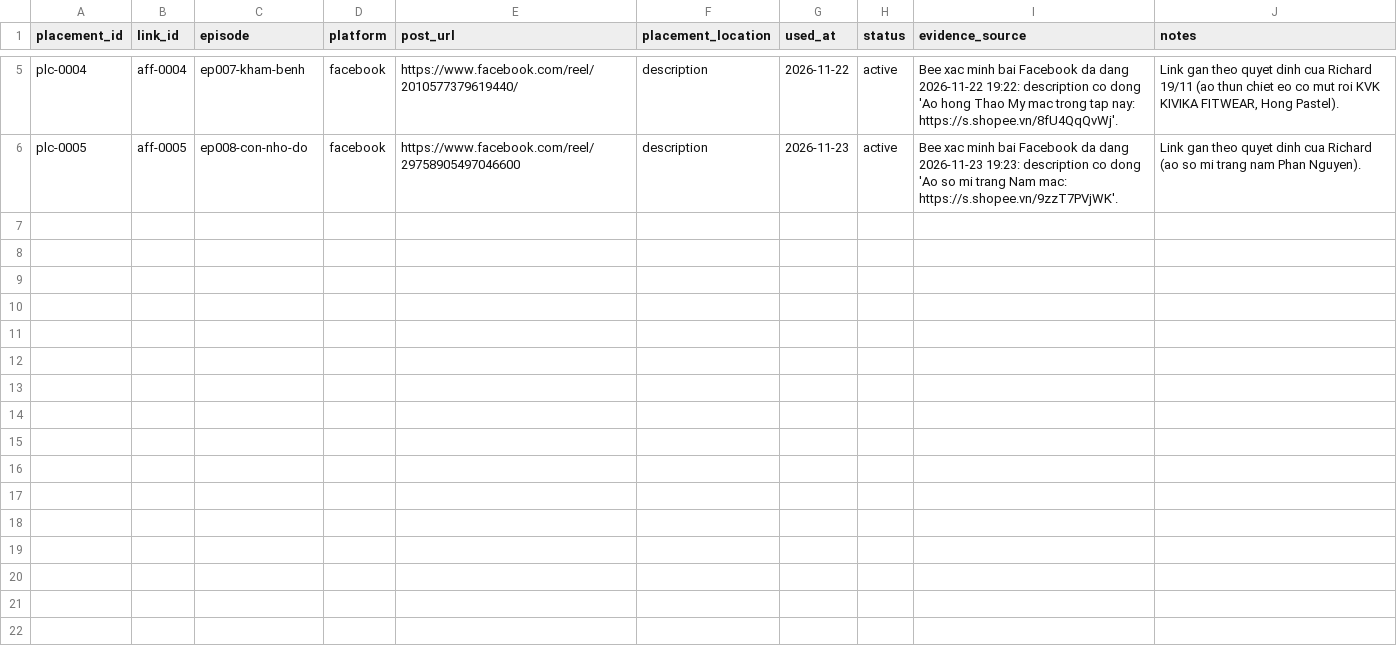
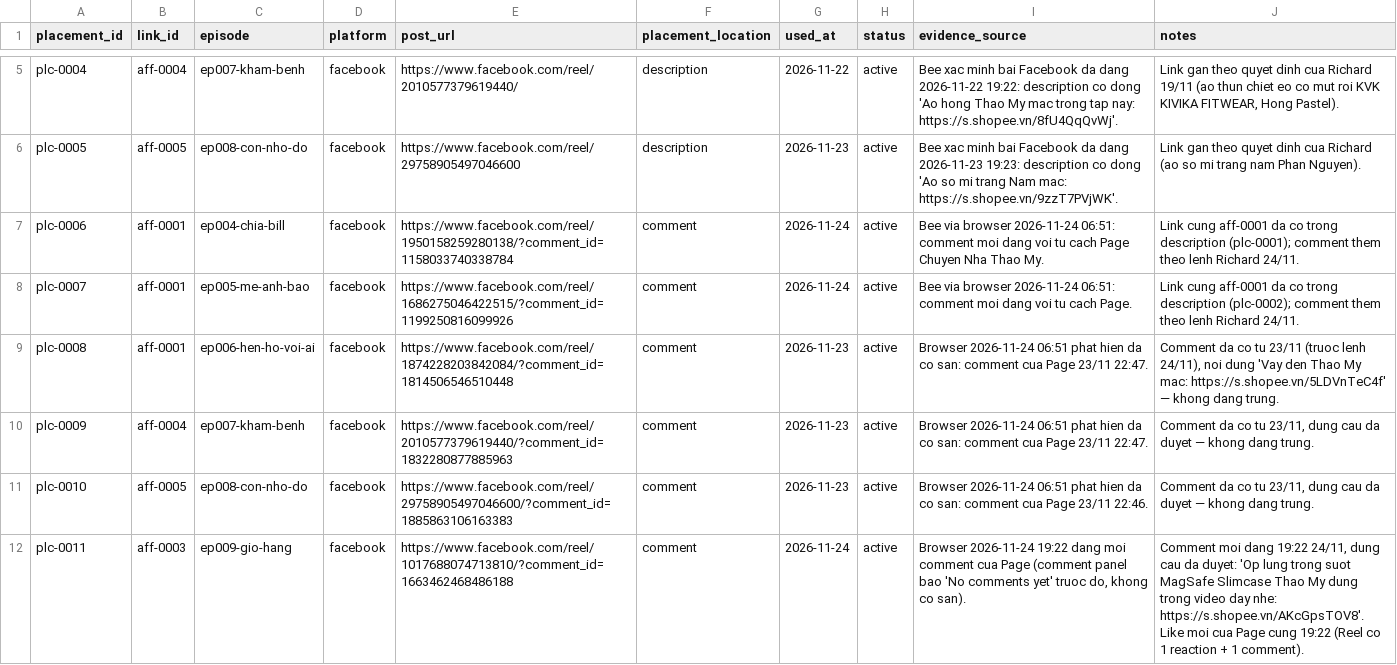
Before and after one commit to ptit9x/gen-videos-for-affiliate, a CSV file: 04_products/affiliate-placements.csv, drawn as a sheet; only a part is shown, gaps mark what is left out; the diff names each change by its address in the sheet, - before the commit and + after, or states it on an @@ line.

Commit message:
ep009-gio-hang: record 24/11 publication on TikTok + Facebook

```diff
--- a/04_products/affiliate-placements.csv
+++ b/04_products/affiliate-placements.csv
+row 7: plc-0006 | aff-0001 | ep004-chia-bill | facebook | https://www.facebook.com/reel/1950158259280138/?comment_id=1158033740338784 | comment | 2026-11-24 | active | Bee via browser 2026-11-24 06:51: comment moi dang voi tu cach Page Chuyen Nha Thao My. | Link cung aff-0001 da co trong description (plc-0001); comment them theo lenh Richard 24/11.
+row 8: plc-0007 | aff-0001 | ep005-me-anh-bao | facebook | https://www.facebook.com/reel/1686275046422515/?comment_id=1199250816099926 | comment | 2026-11-24 | active | Bee via browser 2026-11-24 06:51: comment moi dang voi tu cach Page. | Link cung aff-0001 da co trong description (plc-0002); comment them theo lenh Richard 24/11.
+row 9: plc-0008 | aff-0001 | ep006-hen-ho-voi-ai | facebook | https://www.facebook.com/reel/1874228203842084/?comment_id=1814506546510448 | comment | 2026-11-23 | active | Browser 2026-11-24 06:51 phat hien da co san: comment cua Page 23/11 22:47. | Comment da co tu 23/11 (truoc lenh 24/11), noi dung 'Vay den Thao My mac: https://s.shopee.vn/5LDVnTeC4f' — khong dang trung.
+row 10: plc-0009 | aff-0004 | ep007-kham-benh | facebook | https://www.facebook.com/reel/2010577379619440/?comment_id=1832280877885963 | comment | 2026-11-23 | active | Browser 2026-11-24 06:51 phat hien da co san: comment cua Page 23/11 22:47. | Comment da co tu 23/11, dung cau da duyet — khong dang trung.
+row 11: plc-0010 | aff-0005 | ep008-con-nho-do | facebook | https://www.facebook.com/reel/29758905497046600/?comment_id=1885863106163383 | comment | 2026-11-23 | active | Browser 2026-11-24 06:51 phat hien da co san: comment cua Page 23/11 22:46. | Comment da co tu 23/11, dung cau da duyet — khong dang trung.
+row 12: plc-0011 | aff-0003 | ep009-gio-hang | facebook | https://www.facebook.com/reel/1017688074713810/?comment_id=1663462468486188 | comment | 2026-11-24 | active | Browser 2026-11-24 19:22 dang moi comment cua Page (comment panel bao 'No comments yet' truoc do, khong co san). | Comment moi dang 19:22 24/11, dung cau da duyet: 'Op lung trong suot MagSafe Slimcase Thao My dung trong video day nhe: https://s.shopee.vn/AKcGpsTOV8'. Like moi cua Page cung 19:22 (Reel co 1 reaction + 1 comment).
```
Also changed, not shown: 00_docs/production-tracker.csv, 07_analytics/publications.csv, 10 other files.
